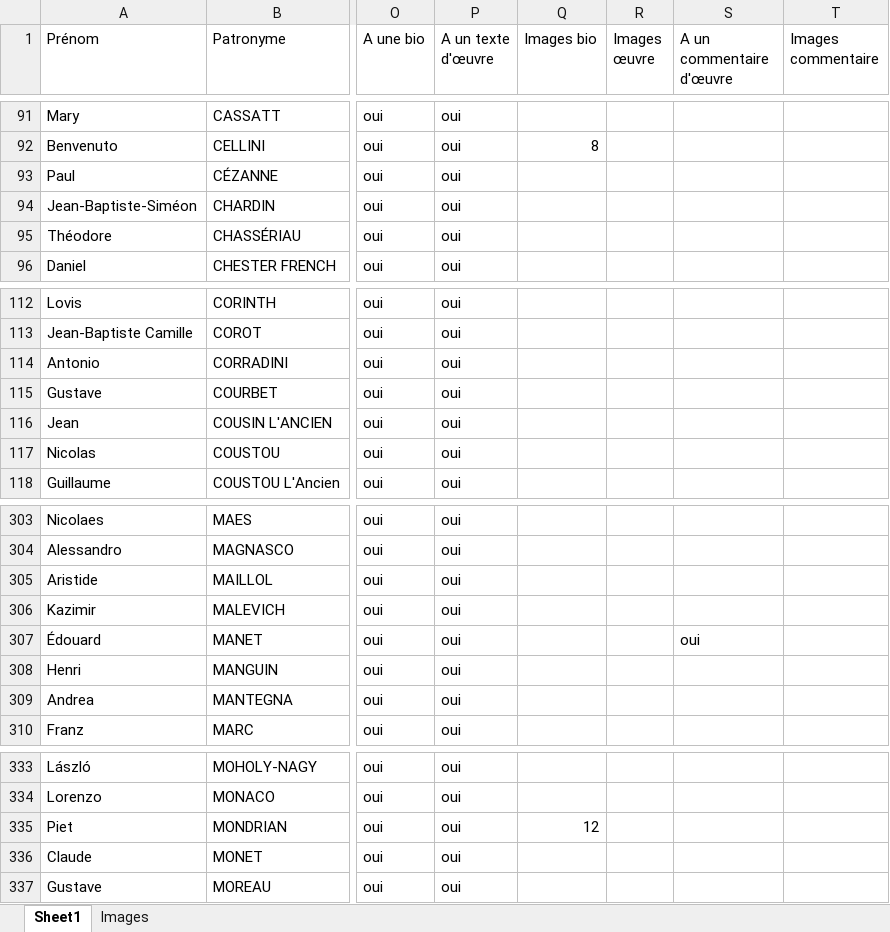
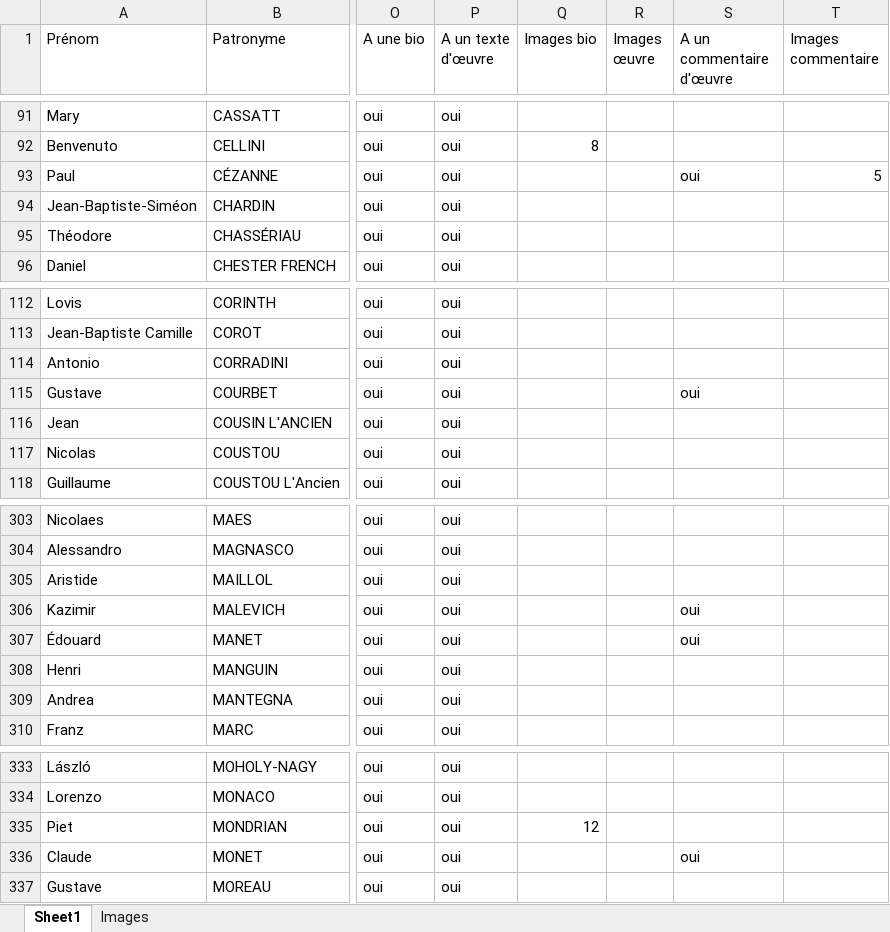
Before and after one commit to stassi-tech/art, an Excel workbook: quizzes/artistes-nationalites-maitre.xlsx, sheet Sheet1, drawn as a sheet; only a part is shown, gaps mark what is left out; values as stored, in another font and other column widths than the file's, no borders; the diff names each change by its address in the sheet, - before the commit and + after, or states it on an @@ line.

Commit message:
Add files via upload

```diff
--- a/quizzes/artistes-nationalites-maitre.xlsx (sheet Sheet1)
+++ b/quizzes/artistes-nationalites-maitre.xlsx (sheet Sheet1)
-S93 (A un commentaire d'œuvre): (empty)
+S93 (A un commentaire d'œuvre): oui
-T93 (Images commentaire): (empty)
+T93 (Images commentaire): 5
-S115 (A un commentaire d'œuvre): (empty)
+S115 (A un commentaire d'œuvre): oui
-S306 (A un commentaire d'œuvre): (empty)
+S306 (A un commentaire d'œuvre): oui
-S336 (A un commentaire d'œuvre): (empty)
+S336 (A un commentaire d'œuvre): oui
```
